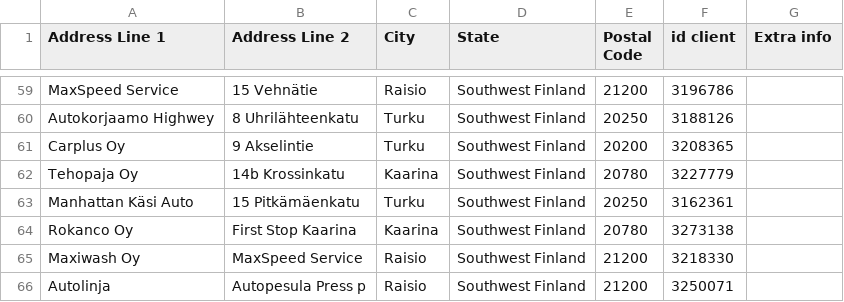
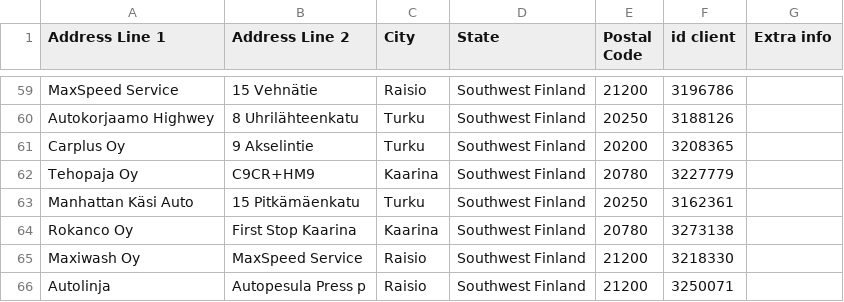
Before and after one commit to srgjj73/srgjj73-route_generator_data, a CSV file: refs/FI16_route_stops.csv, drawn as a sheet; only a part is shown, gaps mark what is left out.

Commit message:
save: FI16_route_stops.csv

```diff
--- a/refs/FI16_route_stops.csv
+++ b/refs/FI16_route_stops.csv
@@ -61,3 +61,3 @@ Autokorjaamo Highwey,8 Uhrilähteenkatu,Turku,Southwest Finland,20250,3188126,
 Carplus Oy,9 Akselintie,Turku,Southwest Finland,20200,3208365,
-Tehopaja Oy,14b Krossinkatu,Kaarina,Southwest Finland,20780,3227779,
+Tehopaja Oy,C9CR+HM9,Kaarina,Southwest Finland,20780,3227779,
 Manhattan Käsi Auto,15 Pitkämäenkatu,Turku,Southwest Finland,20250,3162361,
```
